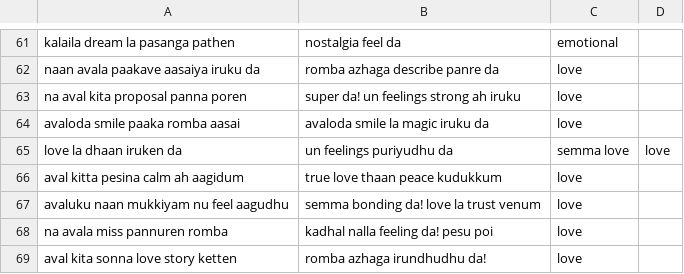
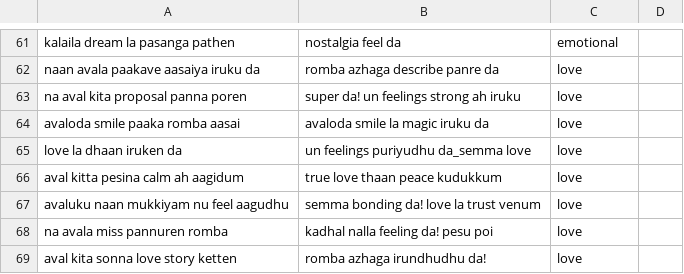
Before and after one commit to Ananthakrishnan171/Chatbot, a CSV file: friendly_emotion_chatbot.csv, drawn as a sheet; only a part is shown, gaps mark what is left out.

Commit message:
Update friendly_emotion_chatbot.csv

```diff
--- a/friendly_emotion_chatbot.csv
+++ b/friendly_emotion_chatbot.csv
@@ -64,3 +64,3 @@ na aval kita proposal panna poren,super da! un feelings strong ah iruku,love
 avaloda smile paaka romba aasai,avaloda smile la magic iruku da,love
-love la dhaan iruken da,un feelings puriyudhu da, semma love,love
+love la dhaan iruken da,un feelings puriyudhu da_semma love,love
 aval kitta pesina calm ah aagidum,true love thaan peace kudukkum,love
```
